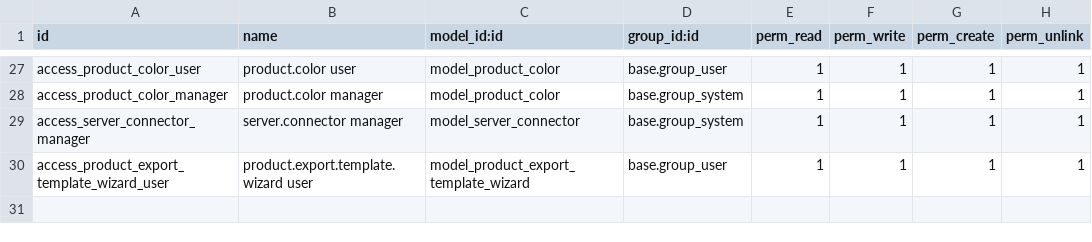
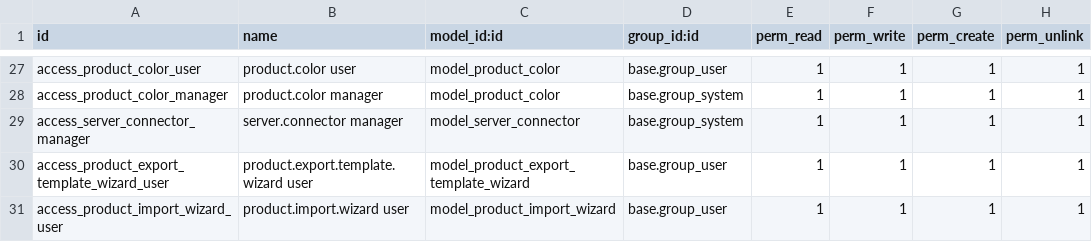
Before and after one commit to huydh1900/vnoptic, a CSV file: vnop_sync/security/ir.model.access.csv, drawn as a sheet; only a part is shown, gaps mark what is left out.

Commit message:
Fix export,import sản phẩm

```diff
--- a/vnop_sync/security/ir.model.access.csv
+++ b/vnop_sync/security/ir.model.access.csv
@@ -30 +30,2 @@ access_server_connector_manager,server.connector manager,model_server_connector,
 access_product_export_template_wizard_user,product.export.template.wizard user,model_product_export_template_wizard,base.group_user,1,1,1,1
+access_product_import_wizard_user,product.import.wizard user,model_product_import_wizard,base.group_user,1,1,1,1
```
Also changed, not shown: 11 other files.
